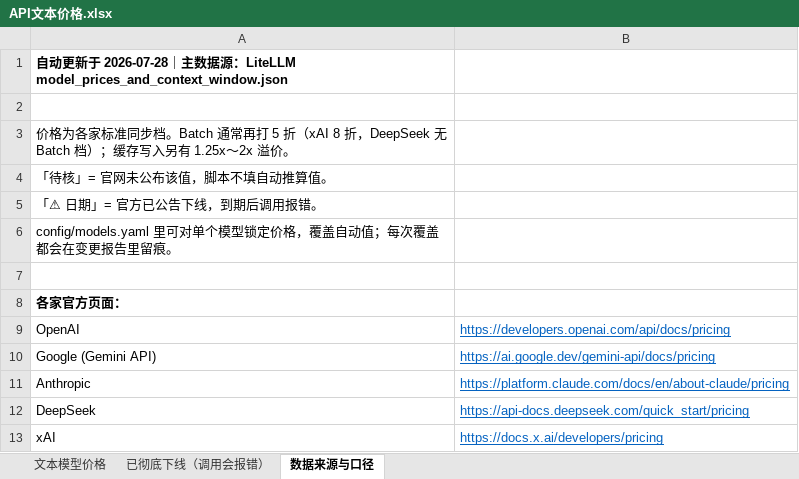
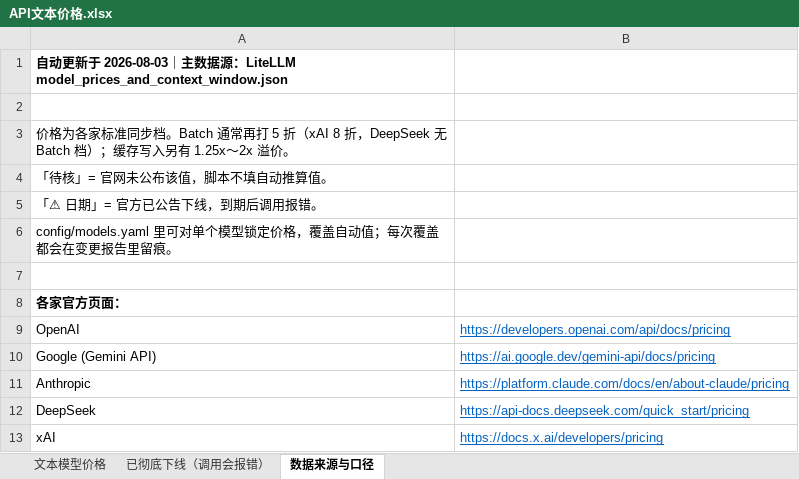
Before and after one commit to JJBoA/llm-price-watch, an Excel workbook: API文本价格.xlsx, sheet 数据来源与口径, drawn as a sheet; values as stored, in another font and other column widths than the file's, no borders; the diff names each change by its address in the sheet, - before the commit and + after, or states it on an @@ line.

```diff
--- a/API文本价格.xlsx (sheet 数据来源与口径)
+++ b/API文本价格.xlsx (sheet 数据来源与口径)
-A1: …于 2026-07-28｜主…
+A1: …于 2026-08-03｜主…
```
Also changed, not shown: sheet 文本模型价格, 4 other files.
